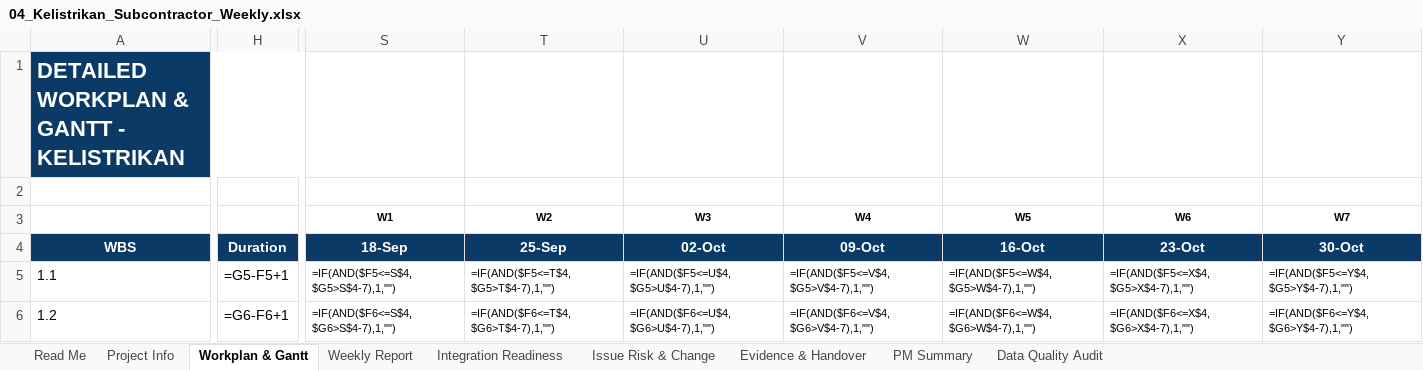
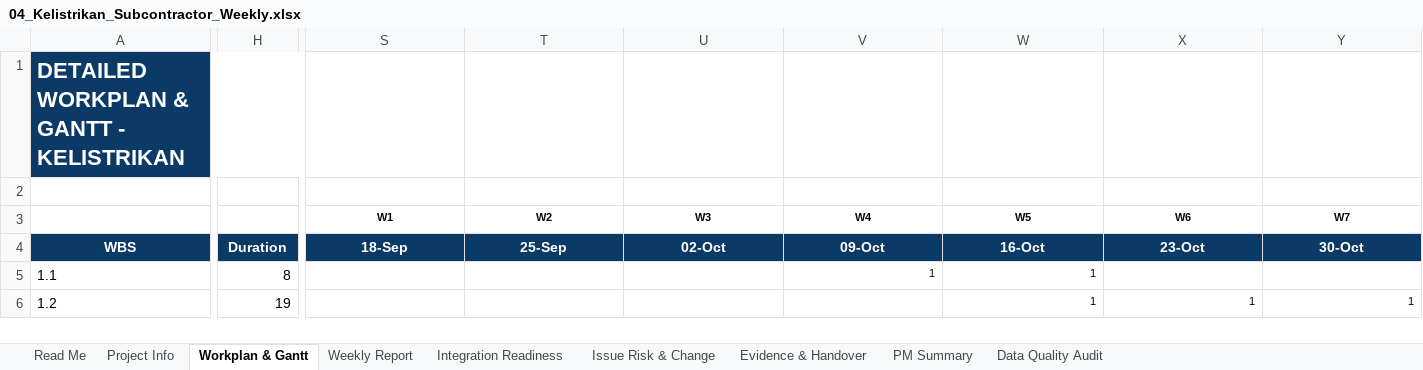
Before and after one commit to ibayyabi/DevXassurance, an Excel workbook: demo-evidence-fixtures/smart-building-itb/sessions/2026-10-09_w4/04_Kelistrikan_Subcontractor_Weekly.xlsx, sheet Workplan & Gantt, drawn as a sheet; only a part is shown, gaps mark what is left out; values as stored, in another font and other column widths than the file's, no borders; formulas without a stored value are shown as written; conditional formats and table styles not drawn; the diff covers the shown part only; the diff names each change by its address in the sheet, - before the commit and + after, or states it on an @@ line.

```diff
--- a/demo-evidence-fixtures/smart-building-itb/sessions/2026-10-09_w4/04_Kelistrikan_Subcontractor_Weekly.xlsx (sheet Workplan & Gantt)
+++ b/demo-evidence-fixtures/smart-building-itb/sessions/2026-10-09_w4/04_Kelistrikan_Subcontractor_Weekly.xlsx (sheet Workplan & Gantt)
-H5: =G5-F5+1
+H5: 8
-S5 (W1): =IF(AND($F5<=S$4,$G5>S$4-7),1,"")
+S5 (W1): (empty)
-T5 (W2): =IF(AND($F5<=T$4,$G5>T$4-7),1,"")
+T5 (W2): (empty)
-U5 (W3): =IF(AND($F5<=U$4,$G5>U$4-7),1,"")
+U5 (W3): (empty)
-V5 (W4): =IF(AND($F5<=V$4,$G5>V$4-7),1,"")
+V5 (W4): 1
-W5 (W5): =IF(AND($F5<=W$4,$G5>W$4-7),1,"")
+W5 (W5): 1
-X5 (W6): =IF(AND($F5<=X$4,$G5>X$4-7),1,"")
+X5 (W6): (empty)
-Y5 (W7): =IF(AND($F5<=Y$4,$G5>Y$4-7),1,"")
+Y5 (W7): (empty)
-H6: =G6-F6+1
+H6: 19
-S6 (W1): =IF(AND($F6<=S$4,$G6>S$4-7),1,"")
+S6 (W1): (empty)
-T6 (W2): =IF(AND($F6<=T$4,$G6>T$4-7),1,"")
+T6 (W2): (empty)
-U6 (W3): =IF(AND($F6<=U$4,$G6>U$4-7),1,"")
+U6 (W3): (empty)
-V6 (W4): =IF(AND($F6<=V$4,$G6>V$4-7),1,"")
+V6 (W4): (empty)
-W6 (W5): =IF(AND($F6<=W$4,$G6>W$4-7),1,"")
+W6 (W5): 1
-X6 (W6): =IF(AND($F6<=X$4,$G6>X$4-7),1,"")
+X6 (W6): 1
-Y6 (W7): =IF(AND($F6<=Y$4,$G6>Y$4-7),1,"")
+Y6 (W7): 1
```
Also changed, not shown: 119 edited cells elsewhere in this sheet, sheet PM Summary, sheet Weekly Report, charts or pictures, demo-evidence-fixtures/smart-building-itb/sessions/2026-10-09_w4/01_Alarm_Kebencanaan_Subcontractor_Weekly.xlsx, demo-evidence-fixtures/smart-building-itb/sessions/2026-10-16_w5/01_Alarm_Kebencanaan_Subcontractor_Weekly.xlsx, 49 other files.
